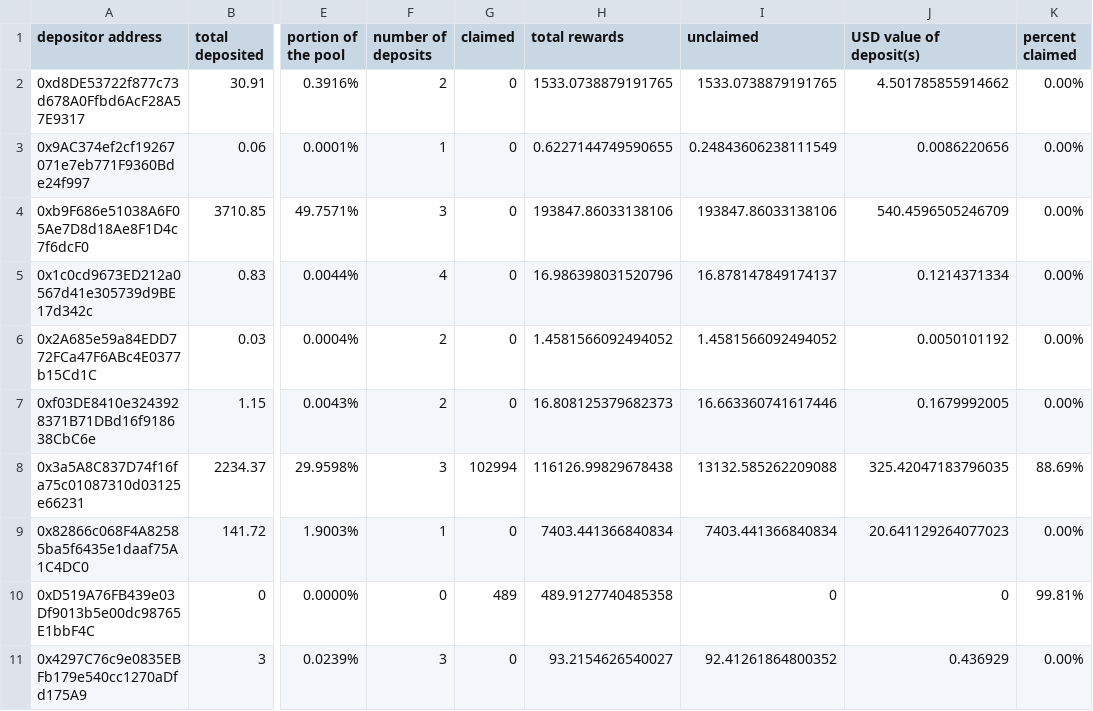
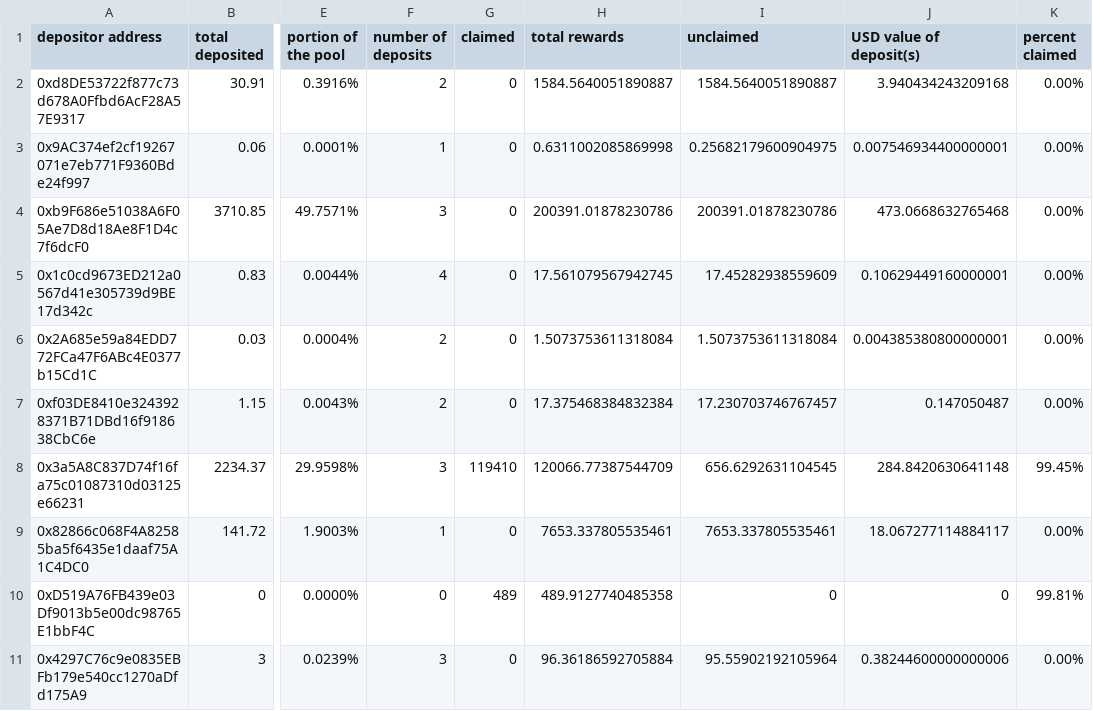
Before and after one commit to Periondao/staker-analysis, a CSV file: sheets/sLPERC.csv, drawn as a sheet; only a part is shown, gaps mark what is left out; the diff covers the shown part only; the diff names each change by its address in the sheet, - before the commit and + after, or states it on an @@ line.

```diff
--- a/sheets/sLPERC.csv
+++ b/sheets/sLPERC.csv
-H2 (total rewards): 1533.0738879191765
+H2 (total rewards): 1584.5640051890887
-I2 (unclaimed): 1533.0738879191765
+I2 (unclaimed): 1584.5640051890887
-J2 (USD value of deposit(s)): 4.501785855914662
+J2 (USD value of deposit(s)): 3.940434243209168
-H3 (total rewards): 0.6227144749590655
+H3 (total rewards): 0.6311002085869998
-I3 (unclaimed): 0.24843606238111549
+I3 (unclaimed): 0.25682179600904975
-J3 (USD value of deposit(s)): 0.0086220656
+J3 (USD value of deposit(s)): 0.007546934400000001
-H4 (total rewards): 193847.86033138106
+H4 (total rewards): 200391.01878230786
-I4 (unclaimed): 193847.86033138106
+I4 (unclaimed): 200391.01878230786
-J4 (USD value of deposit(s)): 540.4596505246709
+J4 (USD value of deposit(s)): 473.0668632765468
-H5 (total rewards): 16.986398031520796
+H5 (total rewards): 17.561079567942745
-I5 (unclaimed): 16.878147849174137
+I5 (unclaimed): 17.45282938559609
-J5 (USD value of deposit(s)): 0.1214371334
+J5 (USD value of deposit(s)): 0.10629449160000001
-H6 (total rewards): 1.4581566092494052
+H6 (total rewards): 1.5073753611318084
-I6 (unclaimed): 1.4581566092494052
+I6 (unclaimed): 1.5073753611318084
-J6 (USD value of deposit(s)): 0.0050101192
+J6 (USD value of deposit(s)): 0.004385380800000001
-H7 (total rewards): 16.808125379682373
+H7 (total rewards): 17.375468384832384
-I7 (unclaimed): 16.663360741617446
+I7 (unclaimed): 17.230703746767457
-J7 (USD value of deposit(s)): 0.1679992005
+J7 (USD value of deposit(s)): 0.147050487
-G8 (claimed): 102994
+G8 (claimed): 119410
-H8 (total rewards): 116126.99829678438
+H8 (total rewards): 120066.77387544709
-I8 (unclaimed): 13132.585262209088
+I8 (unclaimed): 656.6292631104545
-J8 (USD value of deposit(s)): 325.42047183796035
+J8 (USD value of deposit(s)): 284.8420630641148
-K8 (percent claimed): 88.69%
+K8 (percent claimed): 99.45%
-H9 (total rewards): 7403.441366840834
+H9 (total rewards): 7653.337805535461
-I9 (unclaimed): 7403.441366840834
+I9 (unclaimed): 7653.337805535461
-J9 (USD value of deposit(s)): 20.641129264077023
+J9 (USD value of deposit(s)): 18.067277114884117
-H11 (total rewards): 93.2154626540027
+H11 (total rewards): 96.36186592705884
-I11 (unclaimed): 92.41261864800352
+I11 (unclaimed): 95.55902192105964
-J11 (USD value of deposit(s)): 0.436929
+J11 (USD value of deposit(s)): 0.38244600000000006
```
Also changed, not shown: 39 edited cells elsewhere in this file, sheets/sPERC.csv.
